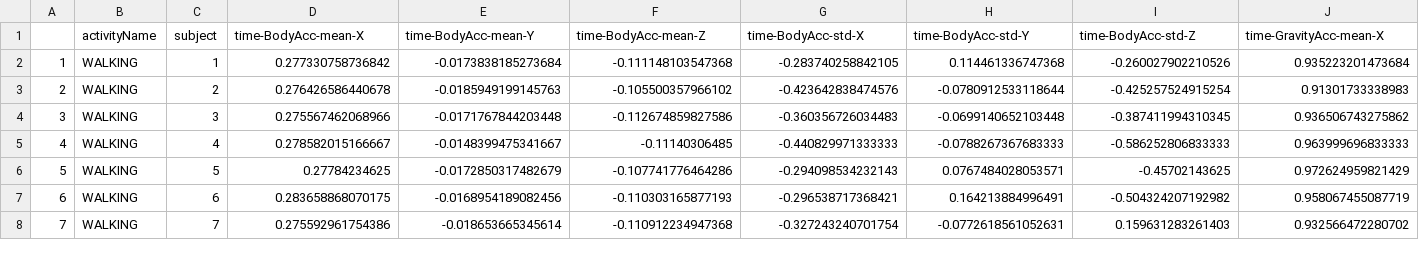
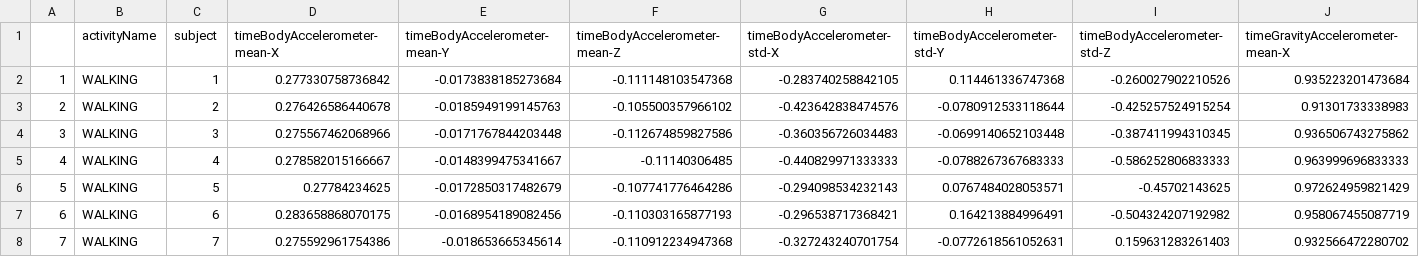
Before and after one commit to hirkame/Getting-and-Cleaning-Data-Course-Project, a CSV file: tidydata.csv, drawn as a sheet; only a part is shown; removed rows and columns are numbered as before the commit, all else as after; rows hold the shown columns only; the diff names each change by its address in the sheet, - before the commit and + after, or states it on an @@ line.

```diff
--- a/tidydata.csv
+++ b/tidydata.csv
-row 1:  | activityName | subject | time-BodyAcc-mean-X | time-BodyAcc-mean-Y | time-BodyAcc-mean-Z | time-BodyAcc-std-X | time-BodyAcc-std-Y | time-BodyAcc-std-Z | time-GravityAcc-mean-X
+row 1:  | activityName | subject | timeBodyAccelerometer-mean-X | timeBodyAccelerometer-mean-Y | timeBodyAccelerometer-mean-Z | timeBodyAccelerometer-std-X | timeBodyAccelerometer-std-Y | timeBodyAccelerometer-std-Z | timeGravityAccelerometer-mean-X
```
Also changed, not shown: 1 other file.
